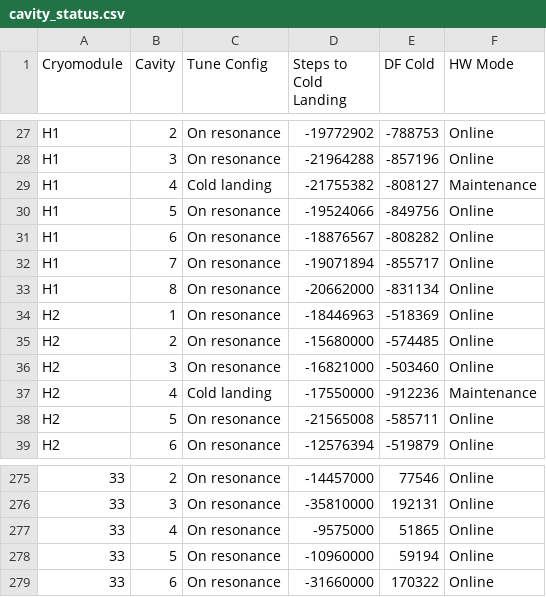
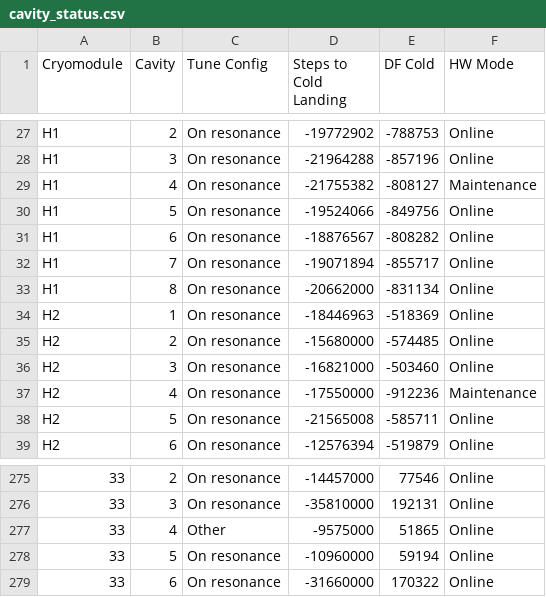
Before and after one commit to slaclab/cavityParking, a CSV file: cavity_status.csv, drawn as a sheet; only a part is shown, gaps mark what is left out; the diff names each change by its address in the sheet, - before the commit and + after, or states it on an @@ line.

Commit message:
updating cavity status record

```diff
--- a/cavity_status.csv
+++ b/cavity_status.csv
-C29 (Tune Config): Cold landing
+C29 (Tune Config): On resonance
-C37 (Tune Config): Cold landing
+C37 (Tune Config): On resonance
-C277 (Tune Config): On resonance
+C277 (Tune Config): Other
```
